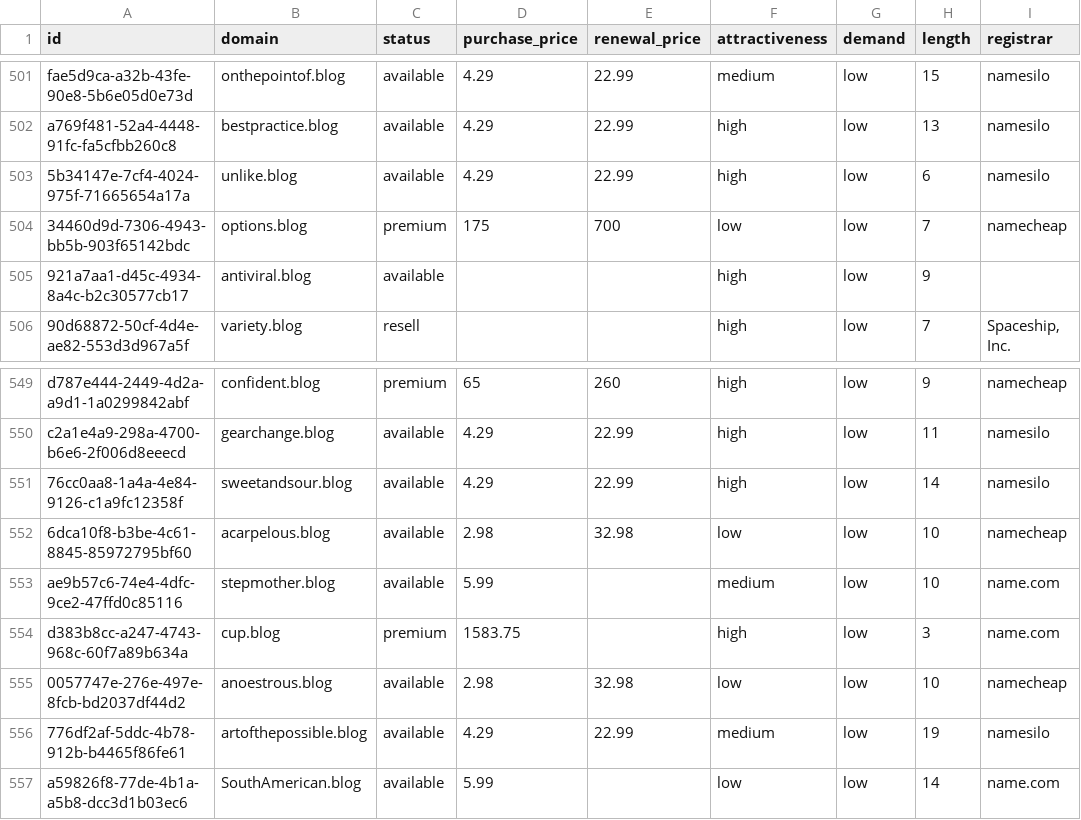
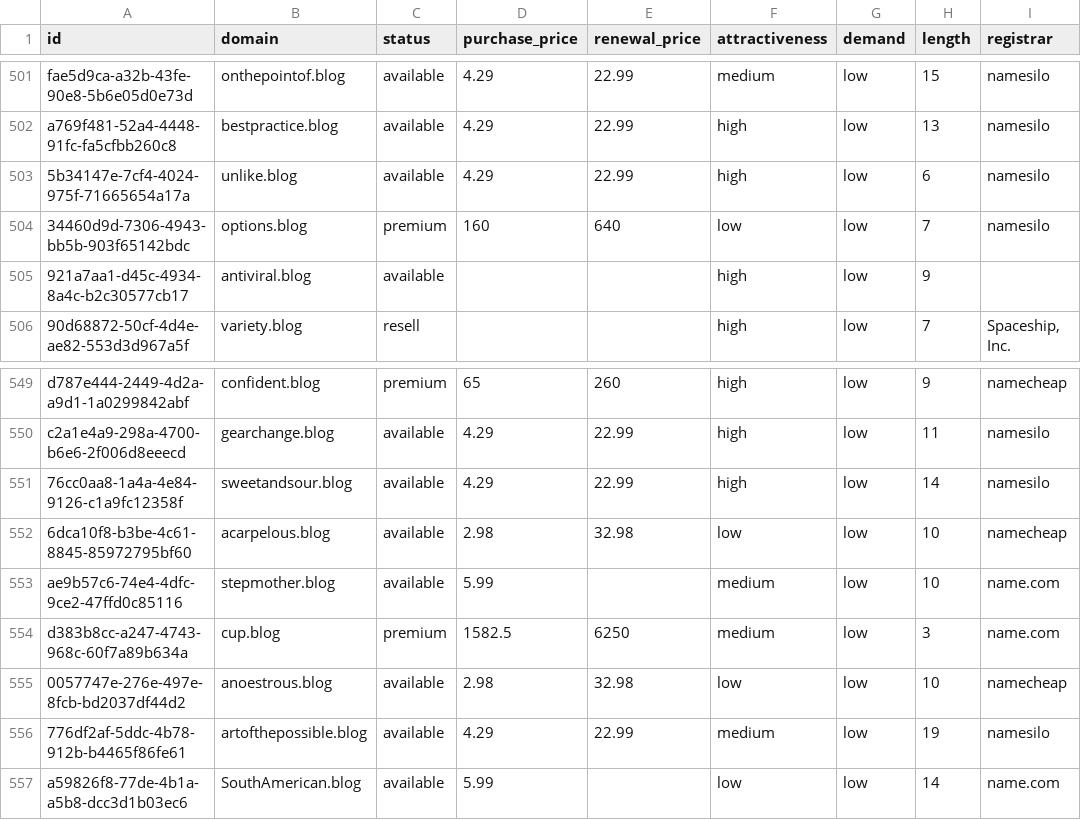
Before and after one commit to UniqueDomains/blog-oneword-domains, a CSV file: blog.csv, drawn as a sheet; only a part is shown, gaps mark what is left out; the diff names each change by its address in the sheet, - before the commit and + after, or states it on an @@ line.

Commit message:
Domains update

```diff
--- a/blog.csv
+++ b/blog.csv
-D504 (purchase_price): 175
+D504 (purchase_price): 160
-E504 (renewal_price): 700
+E504 (renewal_price): 640
-I504 (registrar): namecheap
+I504 (registrar): namesilo
-D554 (purchase_price): 1583.75
+D554 (purchase_price): 1582.5
-E554 (renewal_price): (empty)
+E554 (renewal_price): 6250
-F554 (attractiveness): high
+F554 (attractiveness): medium
```
Also changed, not shown: 3 other files.
